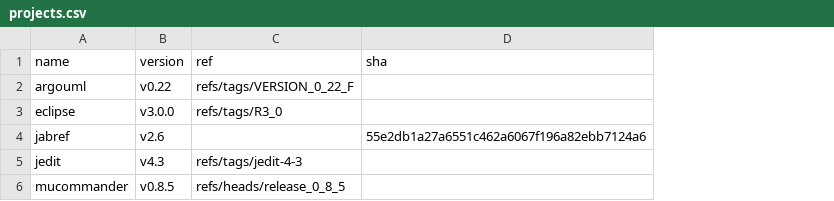
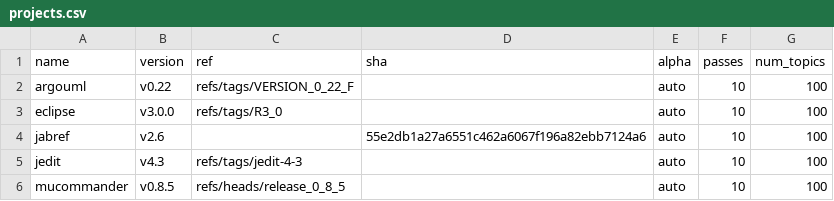
Before and after one commit to cscorley/doc2vec-feature-location, a CSV file: projects.csv, drawn as a sheet; the diff names each change by its address in the sheet, - before the commit and + after, or states it on an @@ line.

```diff
--- a/projects.csv
+++ b/projects.csv
+column E (alpha), rows 2-6: all auto
+column F (passes), rows 2-6: all 10
+column G (num_topics), rows 2-6: all 100
```
Also changed, not shown: 1 other file.
